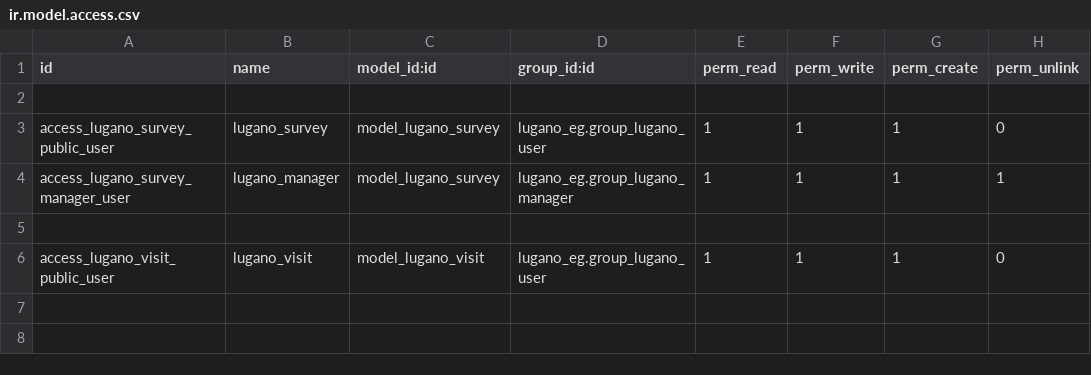
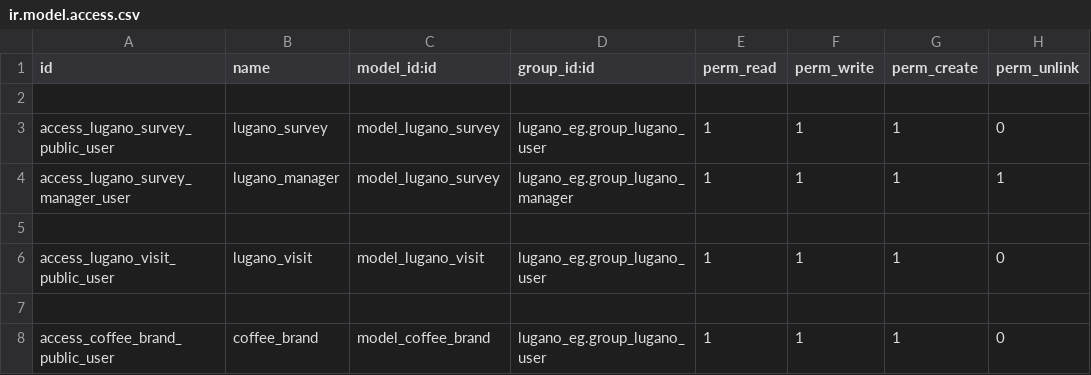
Before and after one commit to yakhras/transfer_limitation, a CSV file: lugano_eg/security/ir.model.access.csv, drawn as a sheet.

Commit message:
add security

```diff
--- a/lugano_eg/security/ir.model.access.csv
+++ b/lugano_eg/security/ir.model.access.csv
@@ -6 +6,3 @@ access_lugano_survey_manager_user,lugano_manager,model_lugano_survey,lugano_eg.g
 access_lugano_visit_public_user,lugano_visit,model_lugano_visit,lugano_eg.group_lugano_user,1,1,1,0
+
+access_coffee_brand_public_user,coffee_brand,model_coffee_brand,lugano_eg.group_lugano_user,1,1,1,0
```
